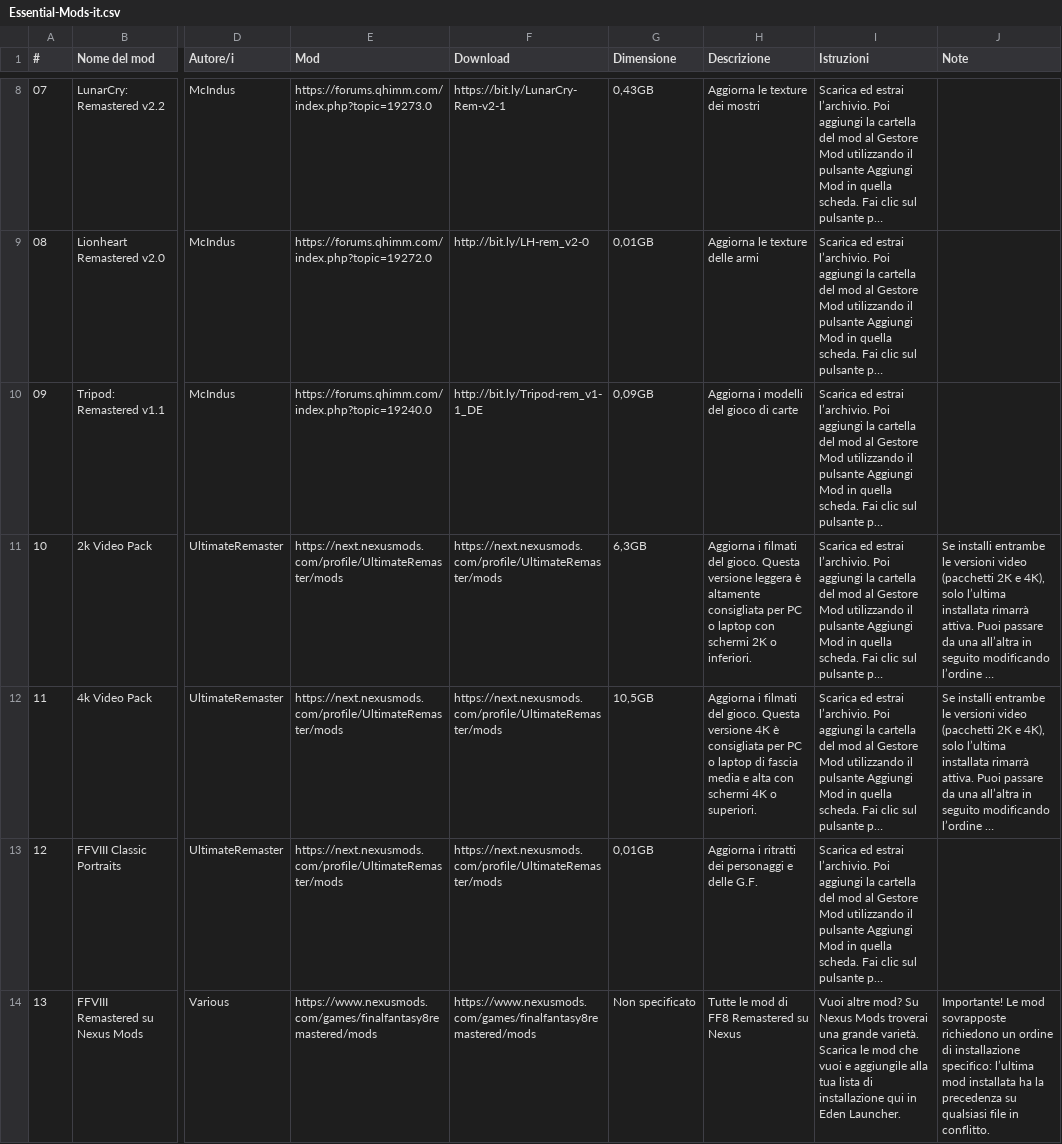
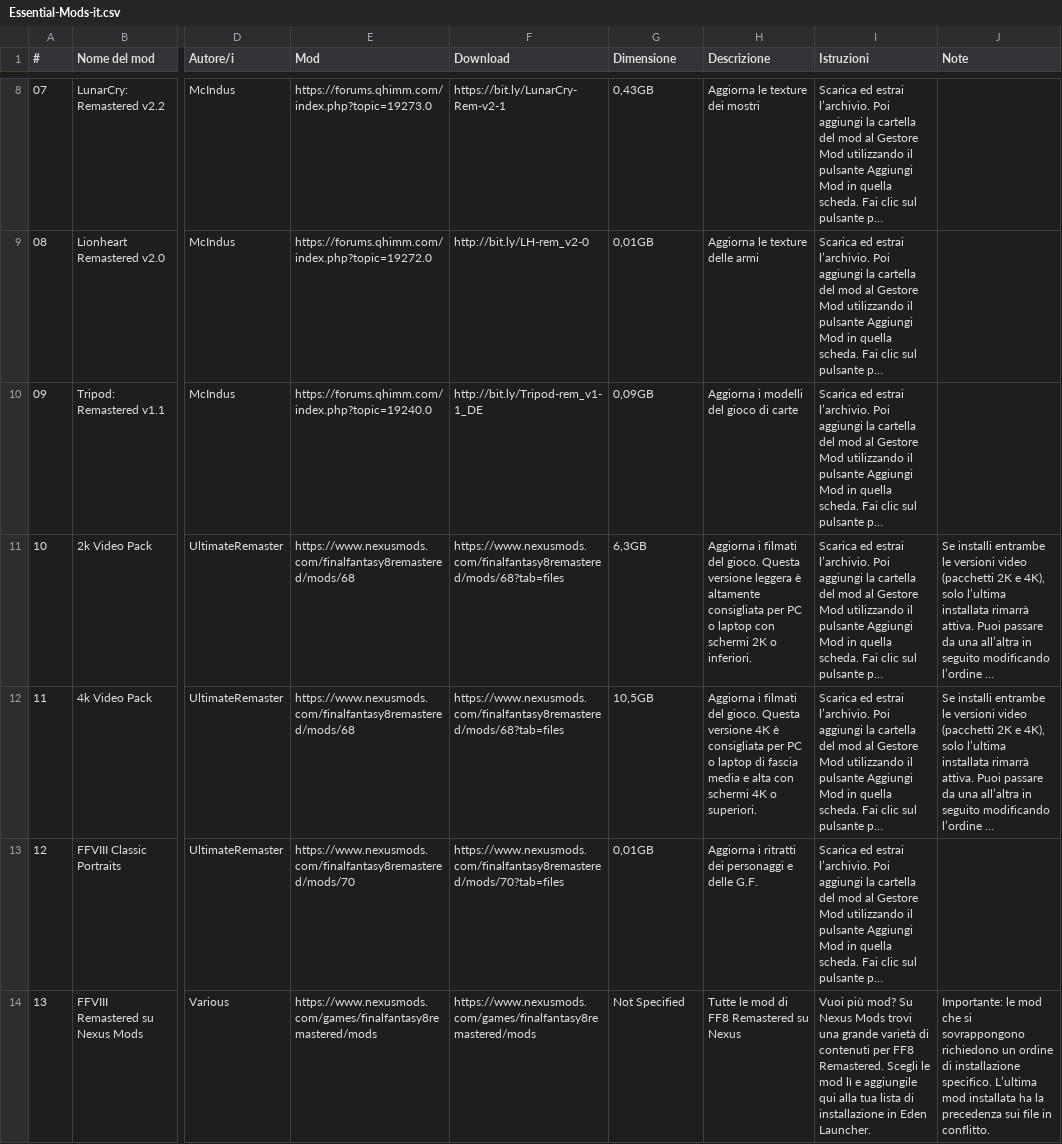
Before and after one commit to UltimateRemaster/Final-Fantasy-08, a CSV file: Eden Launcher/Languages/Essential-Mods-it.csv, drawn as a sheet; only a part is shown, gaps mark what is left out; long unchanged cells end in …; the diff names each change by its address in the sheet, - before the commit and + after, or states it on an @@ line.

```diff
--- a/Eden Launcher/Languages/Essential-Mods-it.csv
+++ b/Eden Launcher/Languages/Essential-Mods-it.csv
-E11:E12 (Mod): https://next.nexusmods.com/profile/UltimateRemaster/mods
+E11:E12 (Mod): https://www.nexusmods.com/finalfantasy8remastered/mods/68
-F11:F12 (Download): https://next.nexusmods.com/profile/UltimateRemaster/mods
+F11:F12 (Download): https://www.nexusmods.com/finalfantasy8remastered/mods/68?tab=files
-E13 (Mod): https://next.nexusmods.com/profile/UltimateRemaster/mods
+E13 (Mod): https://www.nexusmods.com/finalfantasy8remastered/mods/70
-F13 (Download): https://next.nexusmods.com/profile/UltimateRemaster/mods
+F13 (Download): https://www.nexusmods.com/finalfantasy8remastered/mods/70?tab=files
-G14 (Dimensione): Non specificato
+G14 (Dimensione): Not Specified
-I14 (Istruzioni): Vuoi altre mod? Su Nexus Mods troverai una grande varietà. Scarica le mod che vuoi e aggiungile alla tua lista di installazione qui in Eden…
+I14 (Istruzioni): Vuoi più mod? Su Nexus Mods trovi una grande varietà di contenuti per FF8 Remastered. Scegli le mod lì e aggiungile qui alla tua lista di installazione in Eden…
-J14 (Note): Importante! Le mod sovrapposte richiedono un ordine di installazione specifico: l’ultima mod installata ha la precedenza su qualsiasi file in…
+J14 (Note): Importante: le mod che si sovrappongono richiedono un ordine di installazione specifico. L’ultima mod installata ha la precedenza sui file in…
```
Also changed, not shown: Eden Launcher/Languages/Essential-Mods-es.csv, Eden Launcher/Languages/Essential-Mods-fr.csv, 9 other files.
